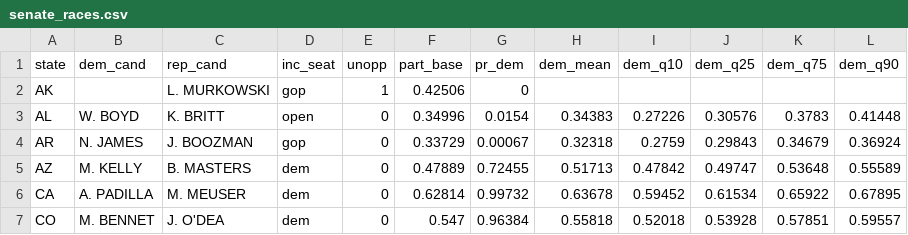
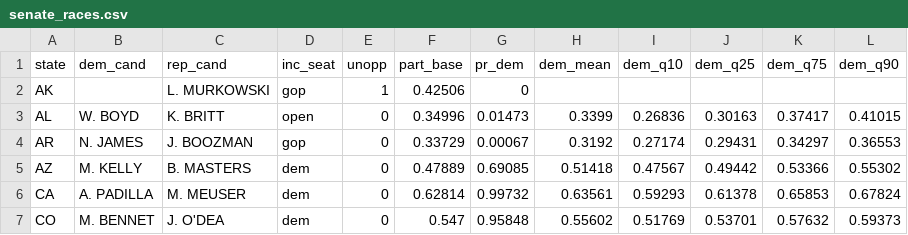
Before and after one commit to CoryMcCartan/midterms-22, a CSV file: docs/senate_races.csv, drawn as a sheet; only a part is shown; the diff covers the shown part only.

```diff
--- a/docs/senate_races.csv
+++ b/docs/senate_races.csv
@@ -2,6 +2,6 @@ state,dem_cand,rep_cand,inc_seat,unopp,part_base,pr_dem,dem_mean,dem_q10,dem_q25
 AK,,L. MURKOWSKI,gop,1,0.42506,0,,,,,
-AL,W. BOYD,K. BRITT,open,0,0.34996,0.0154,0.34383,0.27226,0.30576,0.3783,0.41448
-AR,N. JAMES,J. BOOZMAN,gop,0,0.33729,0.00067,0.32318,0.2759,0.29843,0.34679,0.36924
-AZ,M. KELLY,B. MASTERS,dem,0,0.47889,0.72455,0.51713,0.47842,0.49747,0.53648,0.55589
-CA,A. PADILLA,M. MEUSER,dem,0,0.62814,0.99732,0.63678,0.59452,0.61534,0.65922,0.67895
-CO,M. BENNET,J. O'DEA,dem,0,0.547,0.96384,0.55818,0.52018,0.53928,0.57851,0.59557
+AL,W. BOYD,K. BRITT,open,0,0.34996,0.01473,0.3399,0.26836,0.30163,0.37417,0.41015
+AR,N. JAMES,J. BOOZMAN,gop,0,0.33729,0.00067,0.3192,0.27174,0.29431,0.34297,0.36553
+AZ,M. KELLY,B. MASTERS,dem,0,0.47889,0.69085,0.51418,0.47567,0.49442,0.53366,0.55302
+CA,A. PADILLA,M. MEUSER,dem,0,0.62814,0.99732,0.63561,0.59293,0.61378,0.65853,0.67824
+CO,M. BENNET,J. O'DEA,dem,0,0.547,0.95848,0.55602,0.51769,0.53701,0.57632,0.59373
```
Also changed, not shown: 163 edited cells elsewhere in this file, docs/history.csv, docs/house_districts.csv, 6 other files.
